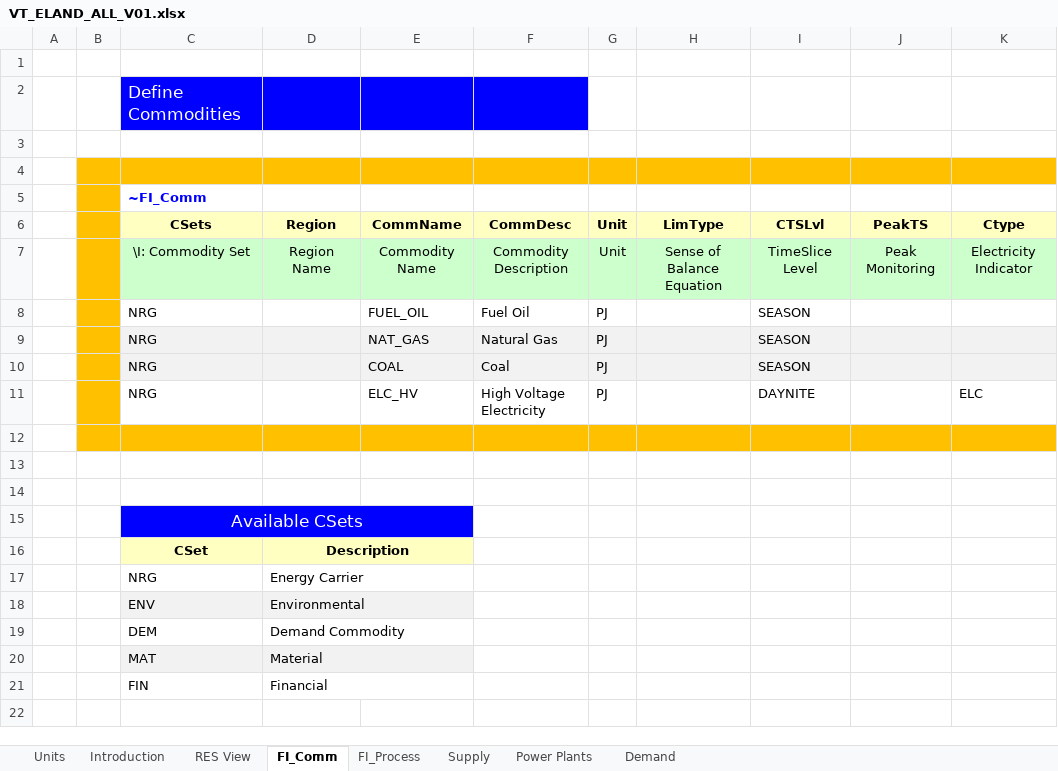
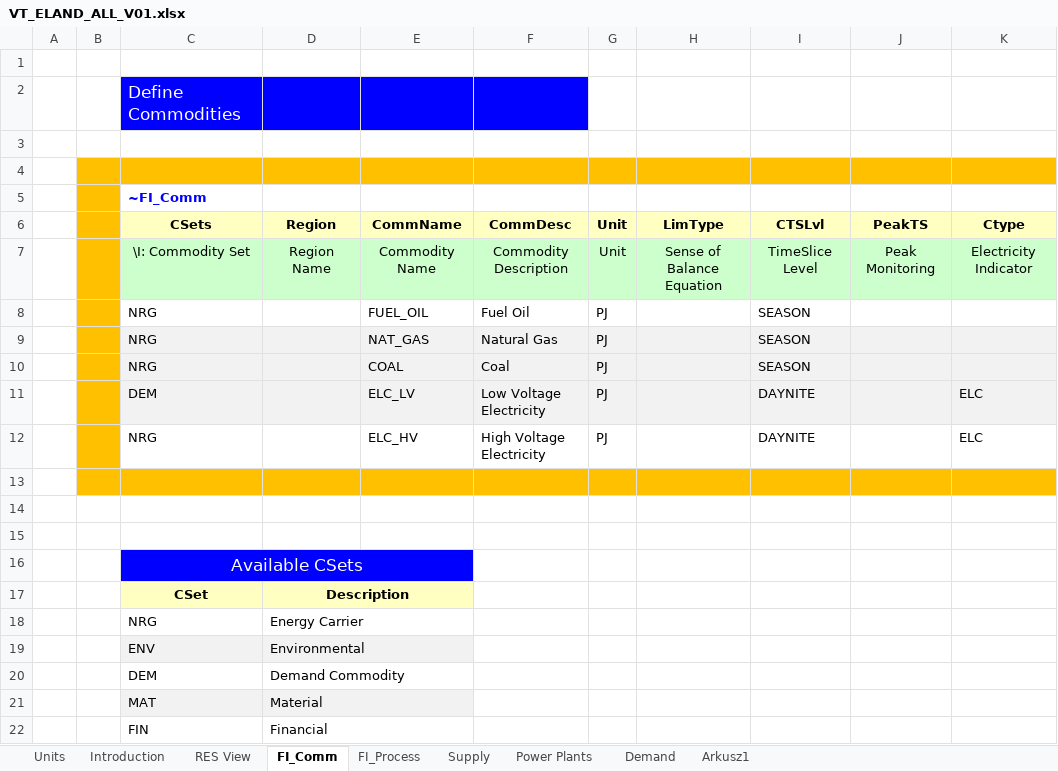
Before and after one commit to Jakub-Mich/Jakub-Michalowski, an Excel workbook: VT_ELAND_ALL_V01.xlsx, sheet FI_Comm, drawn as a sheet; values as stored, in another font and other column widths than the file's, no borders; the diff names each change by its address in the sheet, - before the commit and + after, or states it on an @@ line.

```diff
--- a/VT_ELAND_ALL_V01.xlsx (sheet FI_Comm)
+++ b/VT_ELAND_ALL_V01.xlsx (sheet FI_Comm)
+sheet tab: Arkusz1
+row 11:  |  | DEM |  | ELC_LV | Low Voltage Electricity | PJ |  | DAYNITE |  | ELC
```
Also changed, not shown: sheet Demand, sheet FI_Process, formulas that keep their value, charts or pictures.
